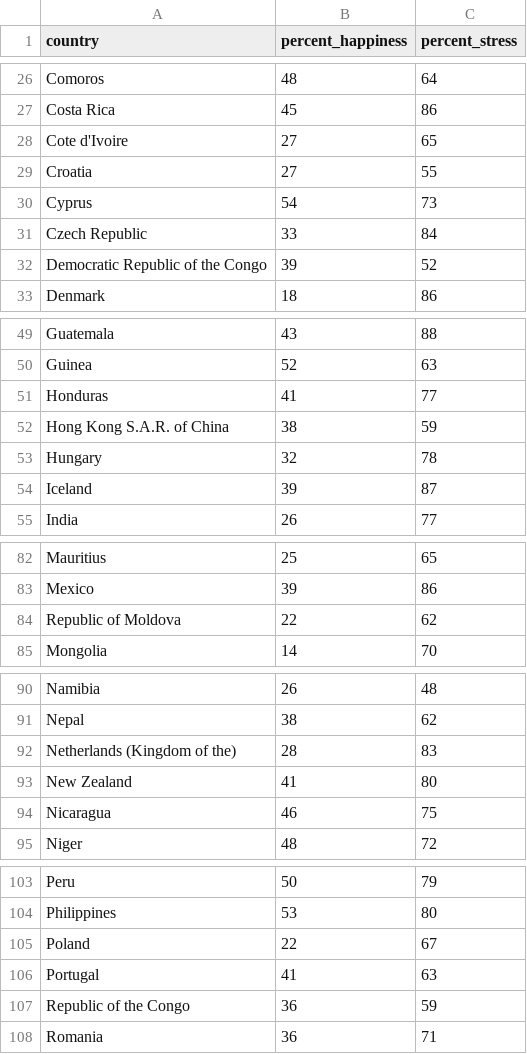
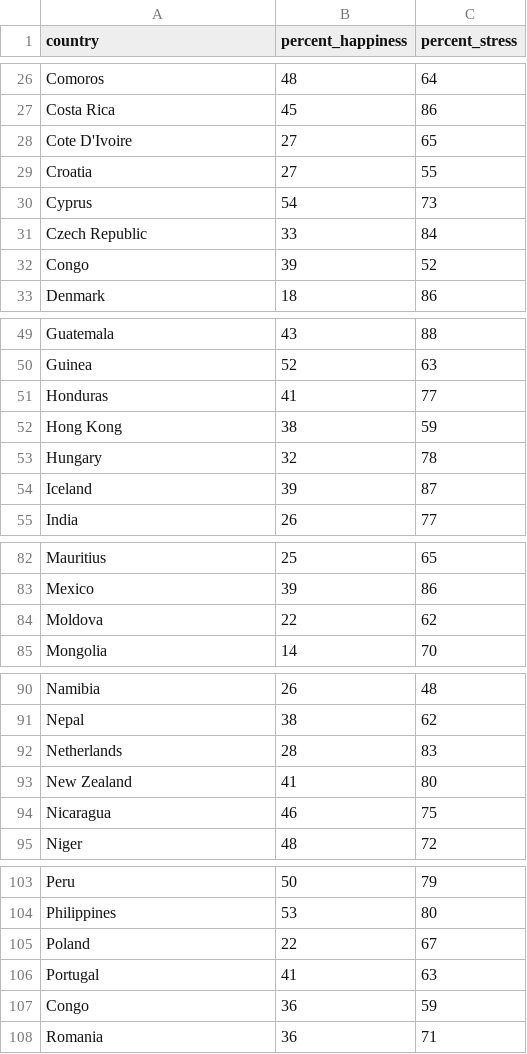
Before and after one commit to labkip/happysad, a CSV file: percentage_file.csv, drawn as a sheet; only a part is shown, gaps mark what is left out.

Commit message:
Update percentage_file.csv

```diff
--- a/percentage_file.csv
+++ b/percentage_file.csv
@@ -27,3 +27,3 @@ Comoros,48,64
 Costa Rica,45,86
-Cote d'Ivoire,27,65
+Cote D'Ivoire,27,65
 Croatia,27,55
@@ -31,3 +31,3 @@ Cyprus,54,73
 Czech Republic,33,84
-Democratic Republic of the Congo,39,52
+Congo,39,52
 Denmark,18,86
@@ -51,3 +51,3 @@ Guinea,52,63
 Honduras,41,77
-Hong Kong S.A.R. of China,38,59
+Hong Kong,38,59
 Hungary,32,78
@@ -83,3 +83,3 @@ Mauritius,25,65
 Mexico,39,86
-Republic of Moldova,22,62
+Moldova,22,62
 Mongolia,14,70
@@ -91,3 +91,3 @@ Namibia,26,48
 Nepal,38,62
-Netherlands (Kingdom of the),28,83
+Netherlands,28,83
 New Zealand,41,80
@@ -106,3 +106,3 @@ Poland,22,67
 Portugal,41,63
-Republic of the Congo,36,59
+Congo,36,59
 Romania,36,71
```
